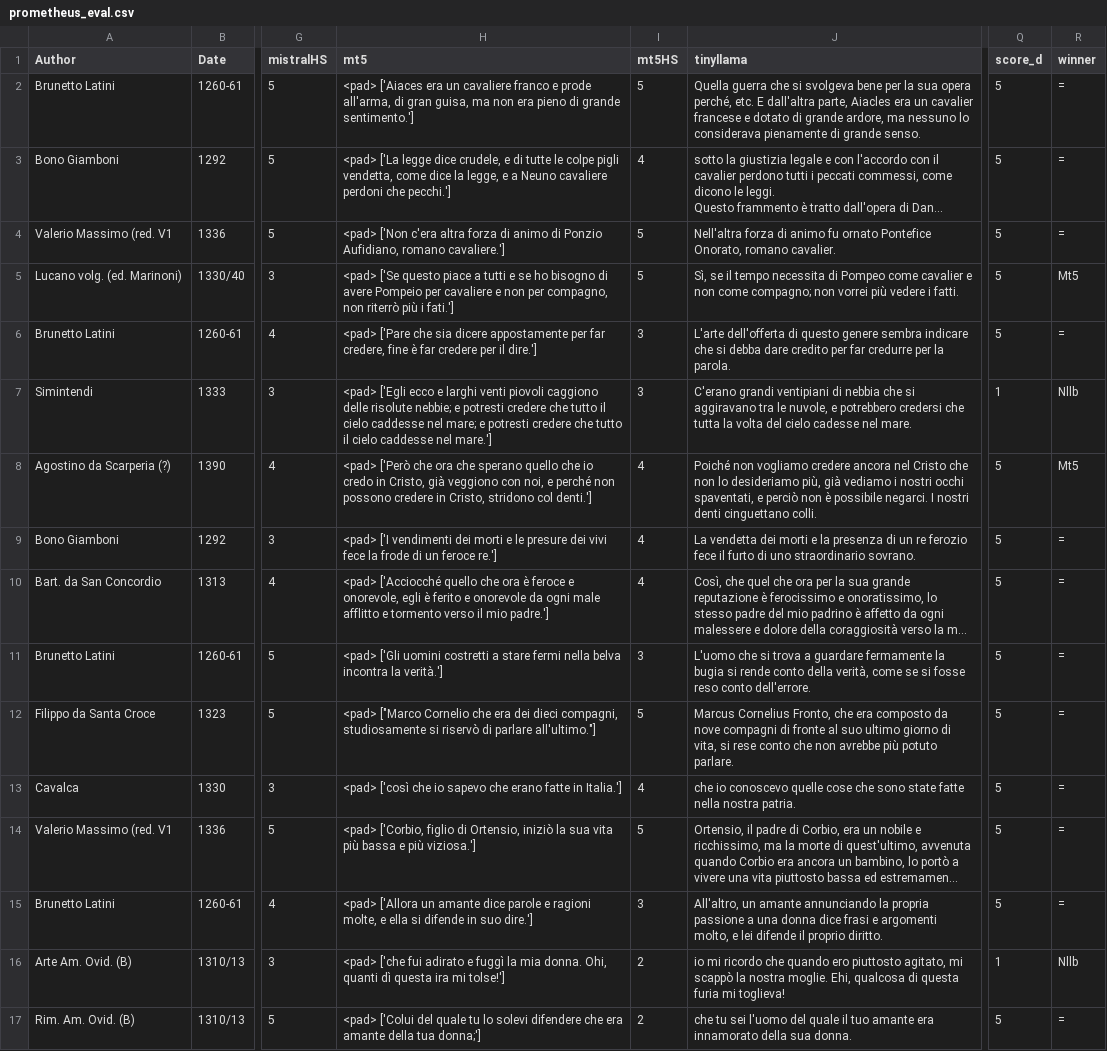
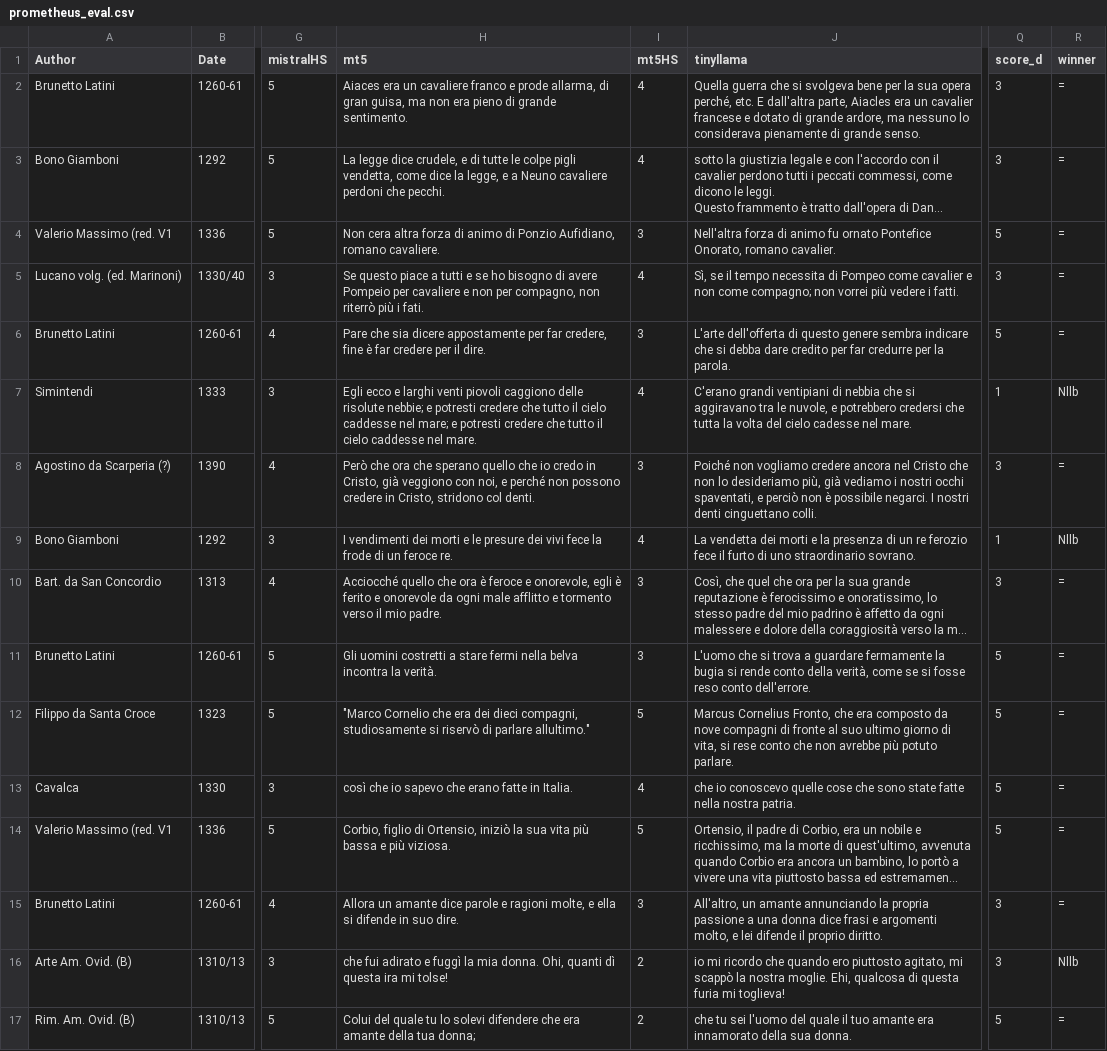
Before and after one commit to LucaColamarino/MNLP_HW2, a CSV file: outputs/prometheus_eval.csv, drawn as a sheet; only a part is shown, gaps mark what is left out; long unchanged cells end in …; the diff covers the shown part only; the diff names each change by its address in the sheet, - before the commit and + after, or states it on an @@ line.

Commit message:
pusho tutto

```diff
--- a/outputs/prometheus_eval.csv
+++ b/outputs/prometheus_eval.csv
-H2 (mt5): <pad> ['Aiaces era un cavaliere franco e prode all'arma, di gran guisa, ma non era pieno di grande sentimento.']
+H2 (mt5): Aiaces era un cavaliere franco e prode allarma, di gran guisa, ma non era pieno di grande sentimento.
-I2 (mt5HS): 5
+I2 (mt5HS): 4
-Q2:Q3 (score_d): 5
+Q2:Q3 (score_d): 3
-H3 (mt5): <pad> ['La legge dice crudele, e di tutte le colpe pigli vendetta, come dice la legge, e a Neuno cavaliere perdoni che pecchi.']
+H3 (mt5): La legge dice crudele, e di tutte le colpe pigli vendetta, come dice la legge, e a Neuno cavaliere perdoni che pecchi.
-H4 (mt5): <pad> ['Non c'era altra forza di animo di Ponzio Aufidiano, romano cavaliere.']
+H4 (mt5): Non cera altra forza di animo di Ponzio Aufidiano, romano cavaliere.
-I4 (mt5HS): 5
+I4 (mt5HS): 3
-H5 (mt5): <pad> ['Se questo piace a tutti e se ho bisogno di avere Pompeio per cavaliere e non per compagno, non riterrò più i fati.']
+H5 (mt5): Se questo piace a tutti e se ho bisogno di avere Pompeio per cavaliere e non per compagno, non riterrò più i fati.
-I5 (mt5HS): 5
+I5 (mt5HS): 4
-Q5 (score_d): 5
+Q5 (score_d): 3
-R5 (winner): Mt5
+R5 (winner): =
-H6 (mt5): <pad> ['Pare che sia dicere appostamente per far credere, fine è far credere per il dire.']
+H6 (mt5): Pare che sia dicere appostamente per far credere, fine è far credere per il dire.
-H7 (mt5): <pad> ['Egli ecco e larghi venti piovoli caggiono delle risolute nebbie; e potresti credere che tutto il cielo caddesse nel mare; e potresti credere che tutto il cielo caddesse nel mare.']
+H7 (mt5): Egli ecco e larghi venti piovoli caggiono delle risolute nebbie; e potresti credere che tutto il cielo caddesse nel mare; e potresti credere che tutto il cielo caddesse nel mare.
-I7 (mt5HS): 3
+I7 (mt5HS): 4
-H8 (mt5): <pad> ['Però che ora che sperano quello che io credo in Cristo, già veggiono con noi, e perché non possono credere in Cristo, stridono col denti.']
+H8 (mt5): Però che ora che sperano quello che io credo in Cristo, già veggiono con noi, e perché non possono credere in Cristo, stridono col denti.
-I8 (mt5HS): 4
+I8 (mt5HS): 3
-Q8 (score_d): 5
+Q8 (score_d): 3
-R8 (winner): Mt5
+R8 (winner): =
-H9 (mt5): <pad> ['I vendimenti dei morti e le presure dei vivi fece la frode di un feroce re.']
+H9 (mt5): I vendimenti dei morti e le presure dei vivi fece la frode di un feroce re.
-Q9 (score_d): 5
+Q9 (score_d): 1
-R9 (winner): =
+R9 (winner): Nllb
-H10 (mt5): <pad> ['Acciocché quello che ora è feroce e onorevole, egli è ferito e onorevole da ogni male afflitto e tormento verso il mio padre.']
+H10 (mt5): Acciocché quello che ora è feroce e onorevole, egli è ferito e onorevole da ogni male afflitto e tormento verso il mio padre.
-I10 (mt5HS): 4
+I10 (mt5HS): 3
-Q10 (score_d): 5
+Q10 (score_d): 3
-H11 (mt5): <pad> ['Gli uomini costretti a stare fermi nella belva incontra la verità.']
+H11 (mt5): Gli uomini costretti a stare fermi nella belva incontra la verità.
-H12 (mt5): <pad> ["Marco Cornelio che era dei dieci compagni, studiosamente si riservò di parlare all'ultimo."]
+H12 (mt5): "Marco Cornelio che era dei dieci compagni, studiosamente si riservò di parlare allultimo."
-H13 (mt5): <pad> ['così che io sapevo che erano fatte in Italia.']
+H13 (mt5): così che io sapevo che erano fatte in Italia.
-H14 (mt5): <pad> ['Corbio, figlio di Ortensio, iniziò la sua vita più bassa e più viziosa.']
+H14 (mt5): Corbio, figlio di Ortensio, iniziò la sua vita più bassa e più viziosa.
-H15 (mt5): <pad> ['Allora un amante dice parole e ragioni molte, e ella si difende in suo dire.']
+H15 (mt5): Allora un amante dice parole e ragioni molte, e ella si difende in suo dire.
-Q15 (score_d): 5
+Q15 (score_d): 3
-H16 (mt5): <pad> ['che fui adirato e fuggì la mia donna. Ohi, quanti dì questa ira mi tolse!']
+H16 (mt5): che fui adirato e fuggì la mia donna. Ohi, quanti dì questa ira mi tolse!
-Q16 (score_d): 1
+Q16 (score_d): 3
-H17 (mt5): <pad> ['Colui del quale tu lo solevi difendere che era amante della tua donna;']
+H17 (mt5): Colui del quale tu lo solevi difendere che era amante della tua donna;
```
Also changed, not shown: 5 edited cells elsewhere in this file, outputs/dataset_with_mT5_translations.csv, outputs/dataset_with_tinyllama_translations.csv, 5 other files.
